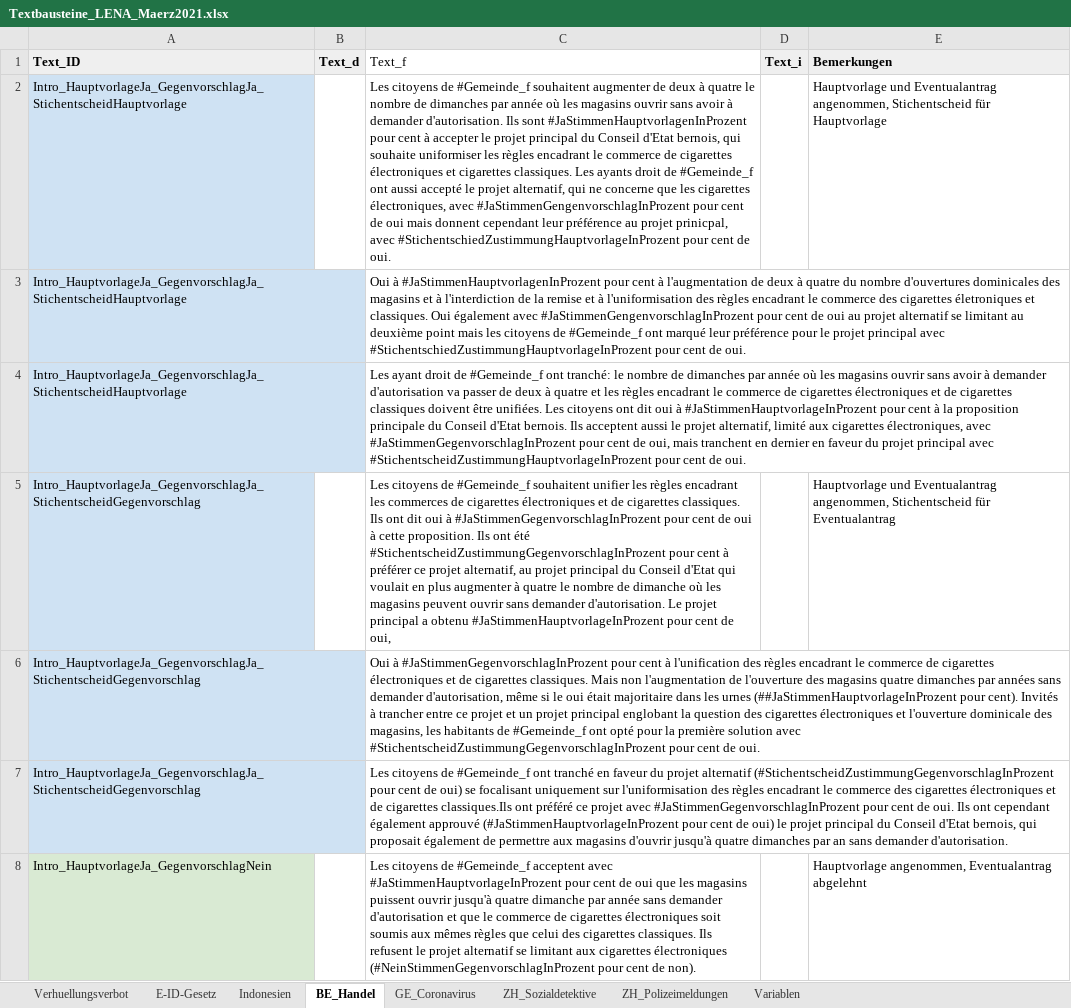
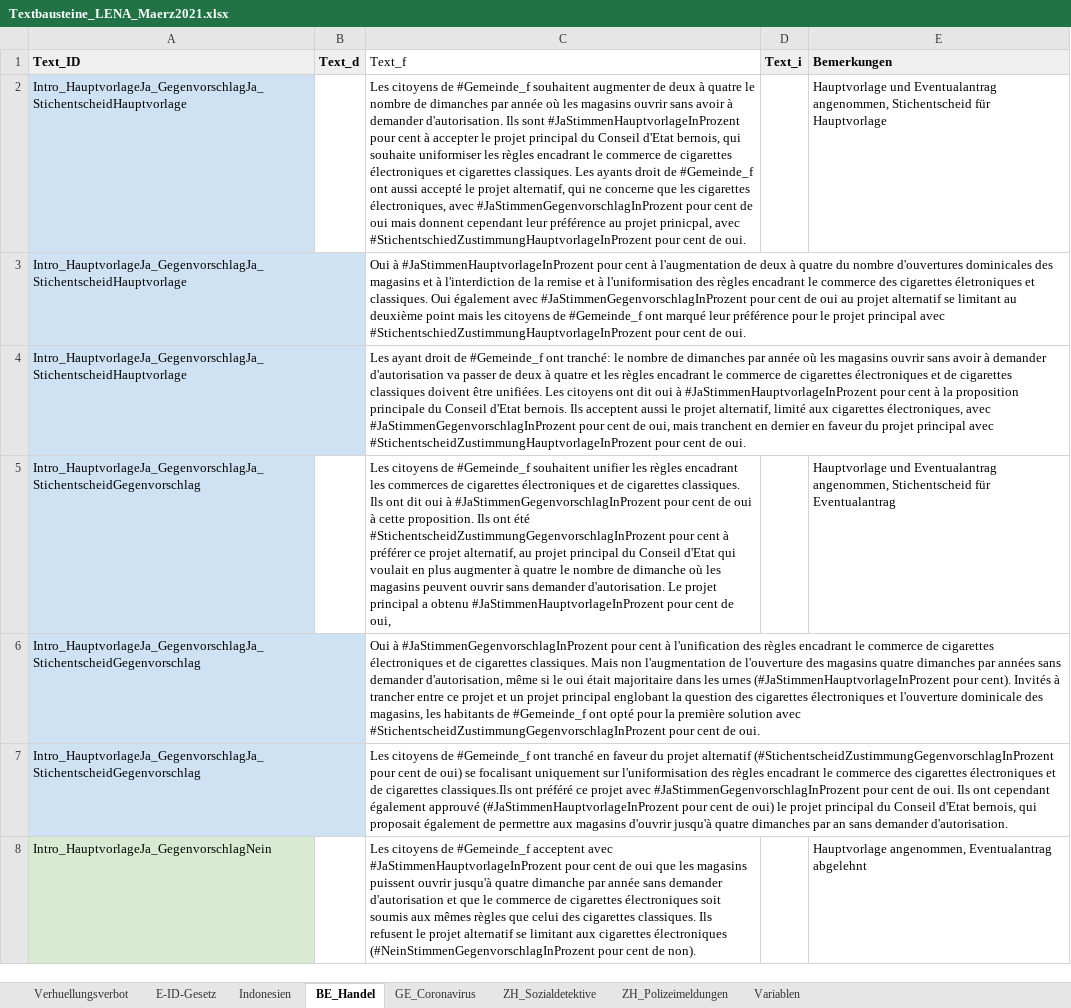
Before and after one commit to vey83/lena_maerz2021, an Excel workbook: Data/Textbausteine_LENA_Maerz2021.xlsx, sheet BE_Handel, drawn as a sheet; only a part is shown; values as stored, in another font and other column widths than the file's, no borders; charts and pictures and conditional formats not drawn; the diff covers the shown part only; the diff names each change by its address in the sheet, - before the commit and + after, or states it on an @@ line.

```diff
--- a/Data/Textbausteine_LENA_Maerz2021.xlsx (sheet BE_Handel)
+++ b/Data/Textbausteine_LENA_Maerz2021.xlsx (sheet BE_Handel)
-C2 (Text_f): …Ils sont #JaStimmenHauptvorlagenInProzent pour cent à accepter le projet principal du Conseil d'Etat bernois, qui souhaite uniformiser les règles encadrant le commerce de cigarettes électroniques et cigarettes classiques. Les ayants droit de #Gemeinde_f ont aussi accepté le projet alternatif, qui ne concerne que les cigarettes électroniques, avec #JaStimmenGengenvorschlagInProzent pour cent…
+C2 (Text_f): …Ils sont #JaStimmenHauptvorlageInProzent pour cent à accepter le projet principal du Conseil d'Etat bernois, qui souhaite uniformiser les règles encadrant le commerce de cigarettes électroniques et cigarettes classiques. Les ayants droit de #Gemeinde_f ont aussi accepté le projet alternatif, qui ne concerne que les cigarettes électroniques, avec #JaStimmenGegenvorschlagInProzent pour cent…
-C3 (Text_f): Oui à #JaStimmenHauptvorlagenInProzent pour cent à l'augmentation de deux à quatre du nombre d'ouvertures dominicales des magasins et à l'interdiction de la remise et à l'uniformisation des règles encadrant le commerce des cigarettes életroniques et classiques. Oui également avec #JaStimmenGengenvorschlagInProzent pour cent…
+C3 (Text_f): Oui à #JaStimmenHauptvorlageInProzent pour cent à l'augmentation de deux à quatre du nombre d'ouvertures dominicales des magasins et à l'interdiction de la remise et à l'uniformisation des règles encadrant le commerce des cigarettes életroniques et classiques. Oui également avec #JaStimmenGegenvorschlagInProzent pour cent…
-C6 (Text_f): …les urnes (##JaStimmenHauptvorlageInProzent pour cent).…
+C6 (Text_f): …les urnes (#JaStimmenHauptvorlageInProzent pour cent).…
```
Also changed, not shown: 16 removed rows and 3 edited cells elsewhere in this sheet, 13 other files.
